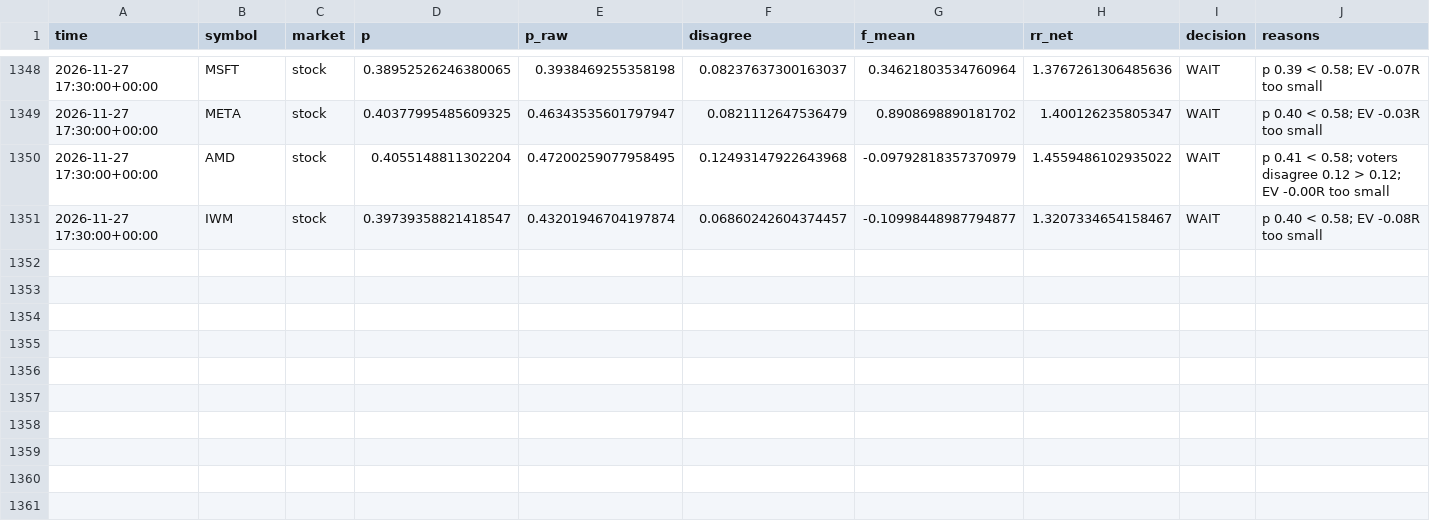
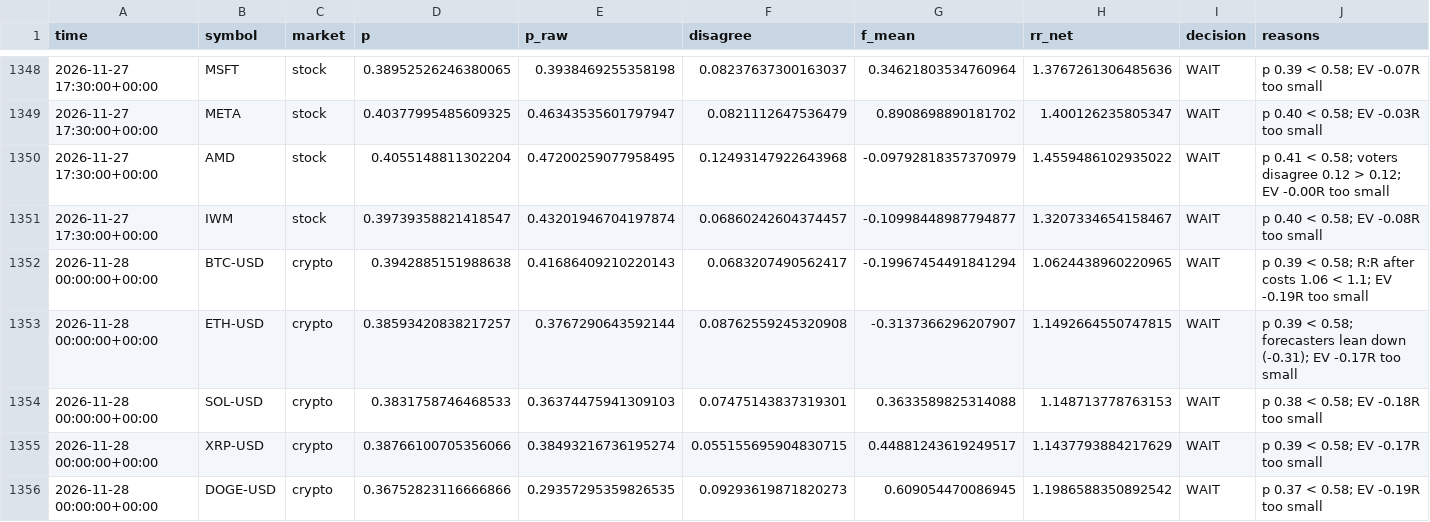
Before and after one commit to jaysantmyer-spec/ai-trader, a CSV file: data/setups.csv, drawn as a sheet; only a part is shown, gaps mark what is left out; rows hold the shown columns only; the diff names each change by its address in the sheet, - before the commit and + after, or states it on an @@ line.

```diff
--- a/data/setups.csv
+++ b/data/setups.csv
+row 1352: 2026-11-28 00:00:00+00:00 | BTC-USD | crypto | 0.3942885151988638 | 0.41686409210220143 | 0.0683207490562417 | -0.19967454491841294 | 1.0624438960220965 | WAIT | p 0.39 < 0.58; R:R after costs 1.06 < 1.1; EV -0.19R too small
+row 1353: 2026-11-28 00:00:00+00:00 | ETH-USD | crypto | 0.38593420838217257 | 0.3767290643592144 | 0.08762559245320908 | -0.3137366296207907 | 1.1492664550747815 | WAIT | p 0.39 < 0.58; forecasters lean down (-0.31); EV -0.17R too small
+row 1354: 2026-11-28 00:00:00+00:00 | SOL-USD | crypto | 0.3831758746468533 | 0.36374475941309103 | 0.07475143837319301 | 0.3633589825314088 | 1.148713778763153 | WAIT | p 0.38 < 0.58; EV -0.18R too small
+row 1355: 2026-11-28 00:00:00+00:00 | XRP-USD | crypto | 0.38766100705356066 | 0.38493216736195274 | 0.055155695904830715 | 0.44881243619249517 | 1.1437793884217629 | WAIT | p 0.39 < 0.58; EV -0.17R too small
+row 1356: 2026-11-28 00:00:00+00:00 | DOGE-USD | crypto | 0.36752823116666866 | 0.29357295359826535 | 0.09293619871820273 | 0.609054470086945 | 1.1986588350892542 | WAIT | p 0.37 < 0.58; EV -0.19R too small
```
Also changed, not shown: data/bars/AMD.csv, data/bars/META.csv, 18 other files.
